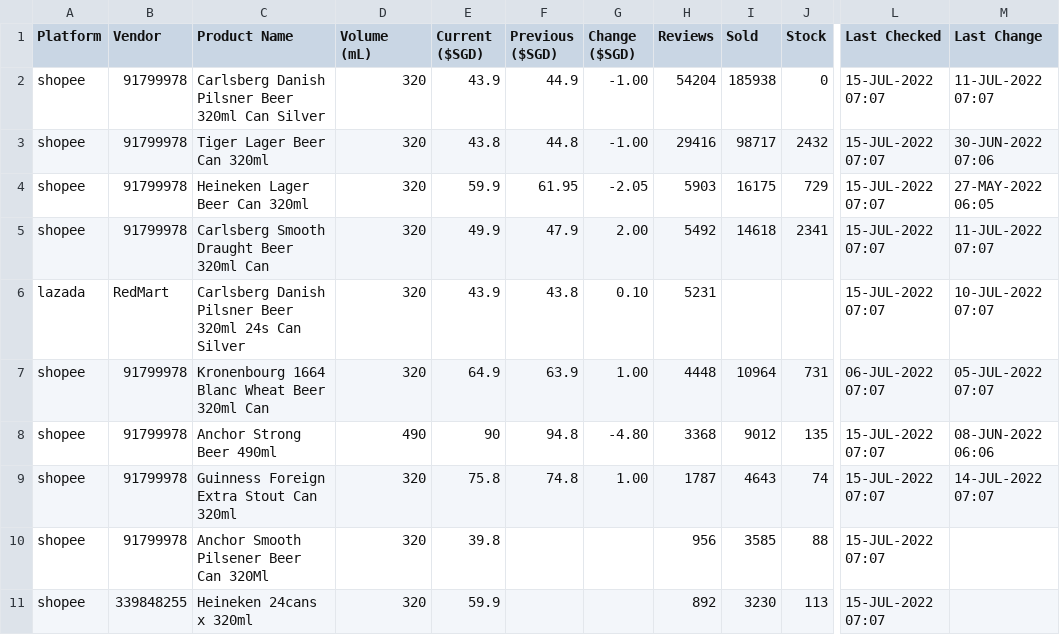
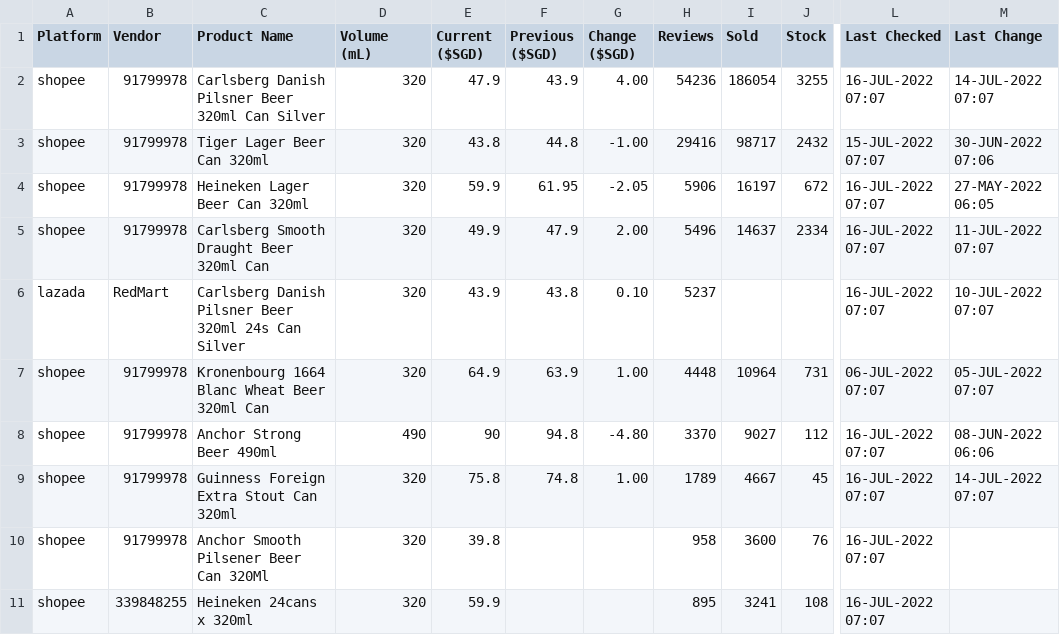
Before and after one commit to ngshiheng/fareview, a CSV file: data/carlsberg.csv, drawn as a sheet; only a part is shown, gaps mark what is left out; the diff covers the shown part only; the diff names each change by its address in the sheet, - before the commit and + after, or states it on an @@ line.

```diff
--- a/data/carlsberg.csv
+++ b/data/carlsberg.csv
-E2 (Current ($SGD)): 43.9
+E2 (Current ($SGD)): 47.9
-F2 (Previous ($SGD)): 44.9
+F2 (Previous ($SGD)): 43.9
-G2 (Change ($SGD)): -1.00
+G2 (Change ($SGD)): 4.00
-H2 (Reviews): 54204
+H2 (Reviews): 54236
-I2 (Sold): 185938
+I2 (Sold): 186054
-J2 (Stock): 0
+J2 (Stock): 3255
-L2 (Last Checked): 15-JUL-2022 07:07
+L2 (Last Checked): 16-JUL-2022 07:07
-M2 (Last Change): 11-JUL-2022 07:07
+M2 (Last Change): 14-JUL-2022 07:07
-H4 (Reviews): 5903
+H4 (Reviews): 5906
-I4 (Sold): 16175
+I4 (Sold): 16197
-J4 (Stock): 729
+J4 (Stock): 672
-L4:L6 (Last Checked): 15-JUL-2022 07:07
+L4:L6 (Last Checked): 16-JUL-2022 07:07
-H5 (Reviews): 5492
+H5 (Reviews): 5496
-I5 (Sold): 14618
+I5 (Sold): 14637
-J5 (Stock): 2341
+J5 (Stock): 2334
-H6 (Reviews): 5231
+H6 (Reviews): 5237
-H8 (Reviews): 3368
+H8 (Reviews): 3370
-I8 (Sold): 9012
+I8 (Sold): 9027
-J8 (Stock): 135
+J8 (Stock): 112
-L8:L11 (Last Checked): 15-JUL-2022 07:07
+L8:L11 (Last Checked): 16-JUL-2022 07:07
-H9 (Reviews): 1787
+H9 (Reviews): 1789
-I9 (Sold): 4643
+I9 (Sold): 4667
-J9 (Stock): 74
+J9 (Stock): 45
-H10 (Reviews): 956
+H10 (Reviews): 958
-I10 (Sold): 3585
+I10 (Sold): 3600
-J10 (Stock): 88
+J10 (Stock): 76
-H11 (Reviews): 892
+H11 (Reviews): 895
-I11 (Sold): 3230
+I11 (Sold): 3241
-J11 (Stock): 113
+J11 (Stock): 108
```
Also changed, not shown: 37 edited cells elsewhere in this file, data/asahi.csv, data/guinness.csv, 2 other files.
